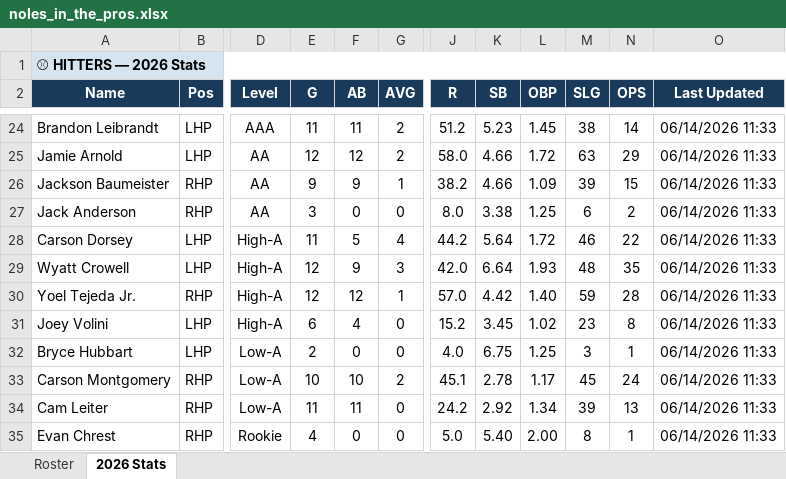
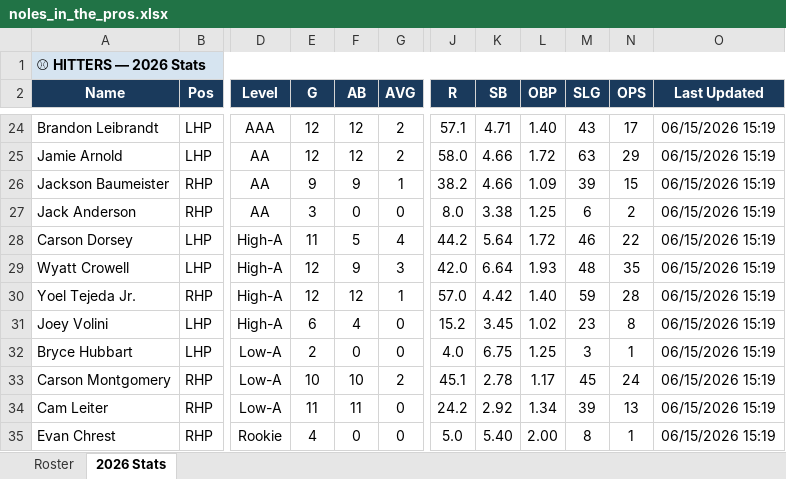
Before and after one commit to JohnVNoles/noles-in-the-show, an Excel workbook: noles_in_the_pros.xlsx, sheet 2026 Stats, drawn as a sheet; only a part is shown, gaps mark what is left out; values as stored, in another font and other column widths than the file's, no borders; the diff covers the shown part only; the diff names each change by its address in the sheet, - before the commit and + after, or states it on an @@ line.

```diff
--- a/noles_in_the_pros.xlsx (sheet 2026 Stats)
+++ b/noles_in_the_pros.xlsx (sheet 2026 Stats)
-E24 (G): 11
+E24 (G): 12
-F24 (AB): 11
+F24 (AB): 12
-J24 (R): 51.2
+J24 (R): 57.1
-K24 (SB): 5.23
+K24 (SB): 4.71
-L24 (OBP): 1.45
+L24 (OBP): 1.40
-M24 (SLG): 38
+M24 (SLG): 43
-N24 (OPS): 14
+N24 (OPS): 17
-O24:O35 (Last Updated): 06/14/2026 11:33
+O24:O35 (Last Updated): 06/15/2026 15:19
```
Also changed, not shown: 48 edited cells elsewhere in this sheet, 4 other files.
